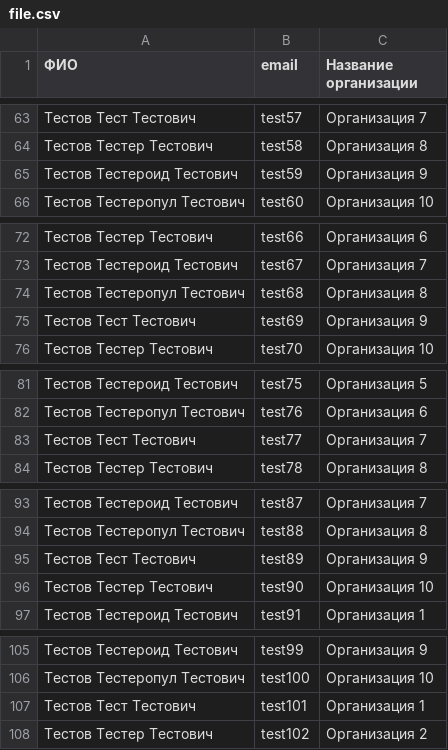
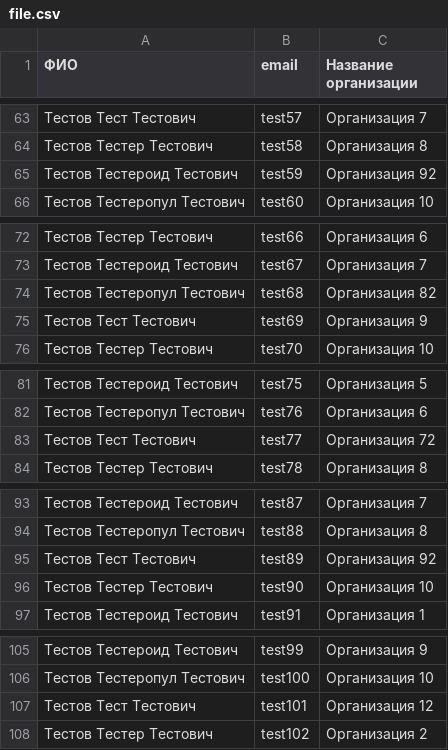
Before and after one commit to ubetterhollaatme/biplan_test, a CSV file: project/storage/file.csv, drawn as a sheet; only a part is shown, gaps mark what is left out; the diff covers the shown part only.

```diff
--- a/project/storage/file.csv
+++ b/project/storage/file.csv
@@ -64,3 +64,3 @@
 Тестов Тестер Тестович,test58,Организация 8
-Тестов Тестероид Тестович,test59,Организация 9
+Тестов Тестероид Тестович,test59,Организация 92
 Тестов Тестеропул Тестович,test60,Организация 10
@@ -73,3 +73,3 @@
 Тестов Тестероид Тестович,test67,Организация 7
-Тестов Тестеропул Тестович,test68,Организация 8
+Тестов Тестеропул Тестович,test68,Организация 82
 Тестов Тест Тестович,test69,Организация 9
@@ -82,3 +82,3 @@
 Тестов Тестеропул Тестович,test76,Организация 6
-Тестов Тест Тестович,test77,Организация 7
+Тестов Тест Тестович,test77,Организация 72
 Тестов Тестер Тестович,test78,Организация 8
@@ -94,3 +94,3 @@
 Тестов Тестеропул Тестович,test88,Организация 8
-Тестов Тест Тестович,test89,Организация 9
+Тестов Тест Тестович,test89,Организация 92
 Тестов Тестер Тестович,test90,Организация 10
@@ -106,3 +106,3 @@
 Тестов Тестеропул Тестович,test100,Организация 10
-Тестов Тест Тестович,test101,Организация 1
+Тестов Тест Тестович,test101,Организация 12
 Тестов Тестер Тестович,test102,Организация 2
```
Also changed, not shown: 16 edited cells elsewhere in this file, 11 other files.
